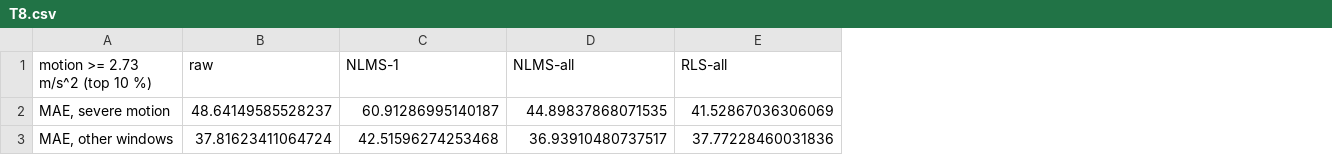
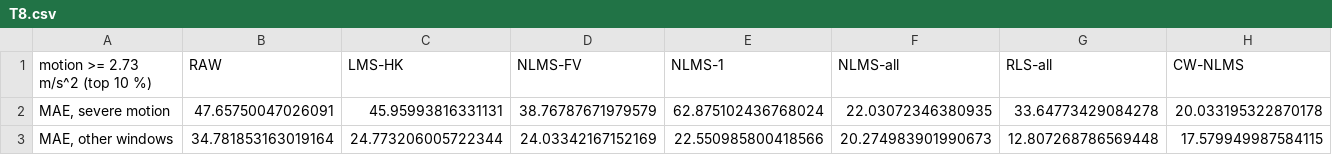
Before and after one commit to acm94994/WristPPG, a CSV file: results/tables/T8.csv, drawn as a sheet; removed rows and columns are numbered as before the commit, all else as after; the diff names each change by its address in the sheet, - before the commit and + after, or states it on an @@ line.

```diff
--- a/results/tables/T8.csv
+++ b/results/tables/T8.csv
-column B (raw), rows 2-3: 48.64149585528237 | 37.81623411064724
+column B (RAW), rows 2-3: 47.65750047026091 | 34.781853163019164
+column C (LMS-HK), rows 2-3: 45.95993816331131 | 24.773206005722344
+column D (NLMS-FV), rows 2-3: 38.76787671979579 | 24.03342167152169
+column H (CW-NLMS), rows 2-3: 20.033195322870178 | 17.579949987584115
-E2 (NLMS-1): 60.91286995140187
+E2 (NLMS-1): 62.875102436768024
-F2 (NLMS-all): 44.89837868071535
+F2 (NLMS-all): 22.03072346380935
-G2 (RLS-all): 41.52867036306069
+G2 (RLS-all): 33.64773429084278
-E3 (NLMS-1): 42.51596274253468
+E3 (NLMS-1): 22.550985800418566
-F3 (NLMS-all): 36.93910480737517
+F3 (NLMS-all): 20.274983901990673
-G3 (RLS-all): 37.77228460031836
+G3 (RLS-all): 12.807268786569448
```
Also changed, not shown: results/tables/T5.csv, 36 other files.
